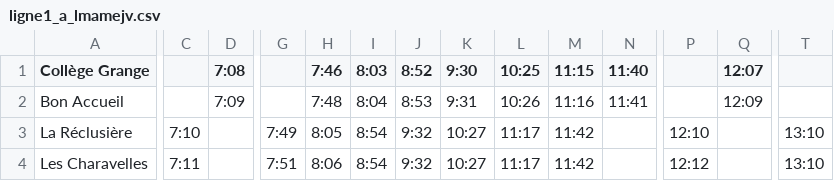
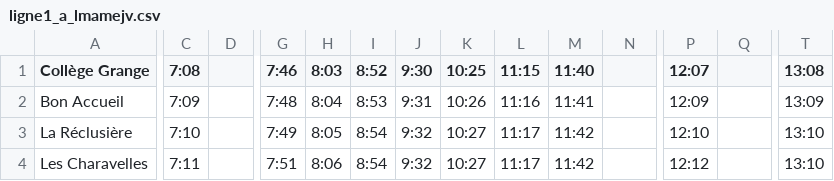
Before and after one commit to leocity207/Isochrone, a CSV file: Ressource/Ligne1/ligne1_a_lmamejv.csv, drawn as a sheet; only a part is shown, gaps mark what is left out; the diff covers the shown part only; the diff names each change by its address in the sheet, - before the commit and + after, or states it on an @@ line.

```diff
--- a/Ressource/Ligne1/ligne1_a_lmamejv.csv
+++ b/Ressource/Ligne1/ligne1_a_lmamejv.csv
-C1: (empty)
+C1: 7:08
-D1: 7:08
+D1: (empty)
-G1: (empty)
+G1: 7:46
-H1: 7:46
+H1: 8:03
-I1: 8:03
+I1: 8:52
-J1: 8:52
+J1: 9:30
-K1: 9:30
+K1: 10:25
-L1: 10:25
+L1: 11:15
-M1: 11:15
+M1: 11:40
-N1: 11:40
+N1: (empty)
-P1: (empty)
+P1: 12:07
-Q1: 12:07
+Q1: (empty)
-T1: (empty)
+T1: 13:08
-C2 (7:08): (empty)
+C2 (7:08): 7:09
-D2: 7:09
+D2: (empty)
-G2 (7:46): (empty)
+G2 (7:46): 7:48
-H2 (8:03): 7:48
+H2 (8:03): 8:04
-I2 (8:52): 8:04
+I2 (8:52): 8:53
-J2 (9:30): 8:53
+J2 (9:30): 9:31
-K2 (10:25): 9:31
+K2 (10:25): 10:26
-L2 (11:15): 10:26
+L2 (11:15): 11:16
-M2 (11:40): 11:16
+M2 (11:40): 11:41
-N2: 11:41
+N2: (empty)
-P2 (12:07): (empty)
+P2 (12:07): 12:09
-Q2: 12:09
+Q2: (empty)
-T2 (13:08): (empty)
+T2 (13:08): 13:09
```
Also changed, not shown: 26 edited cells elsewhere in this file, 4 other files.
